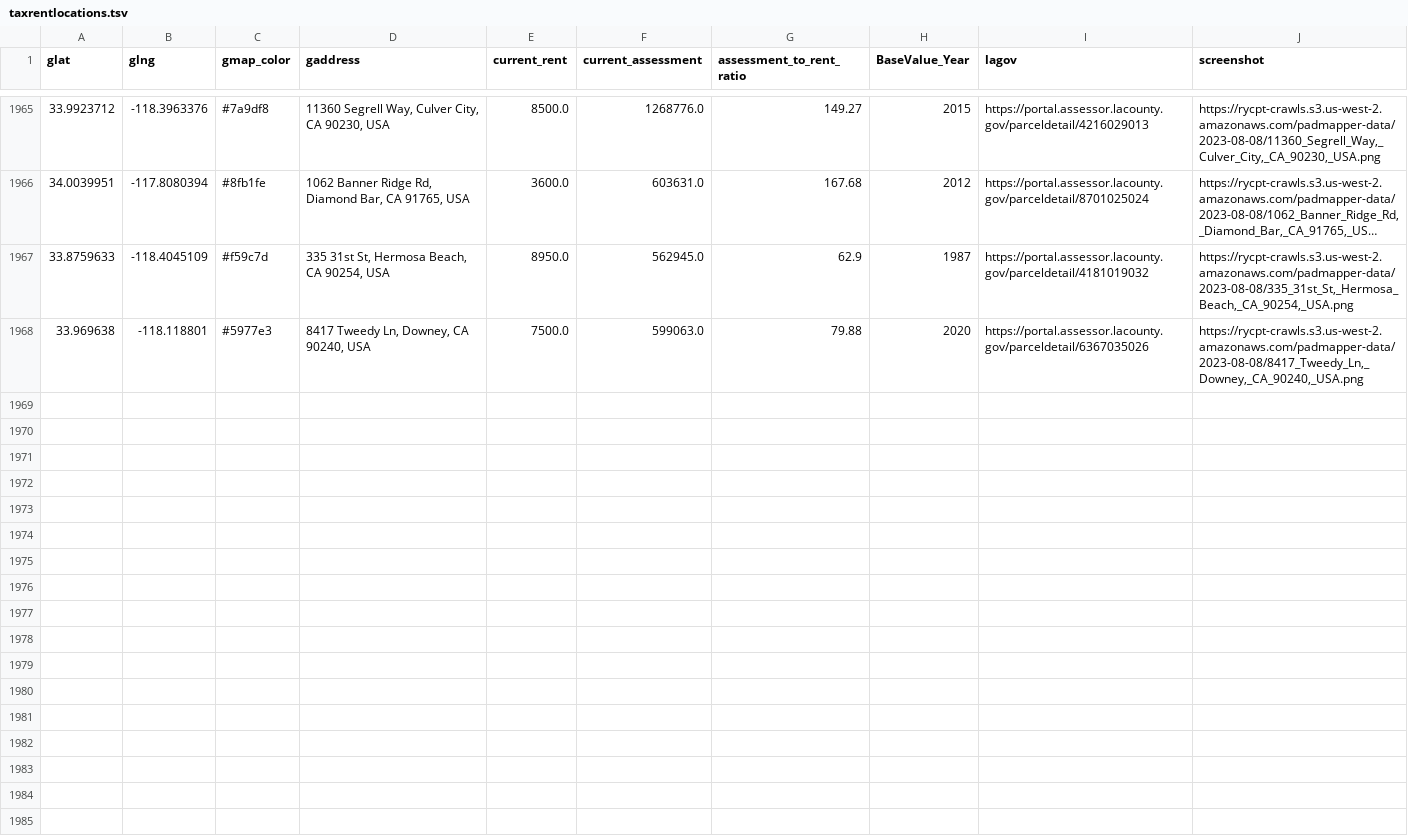
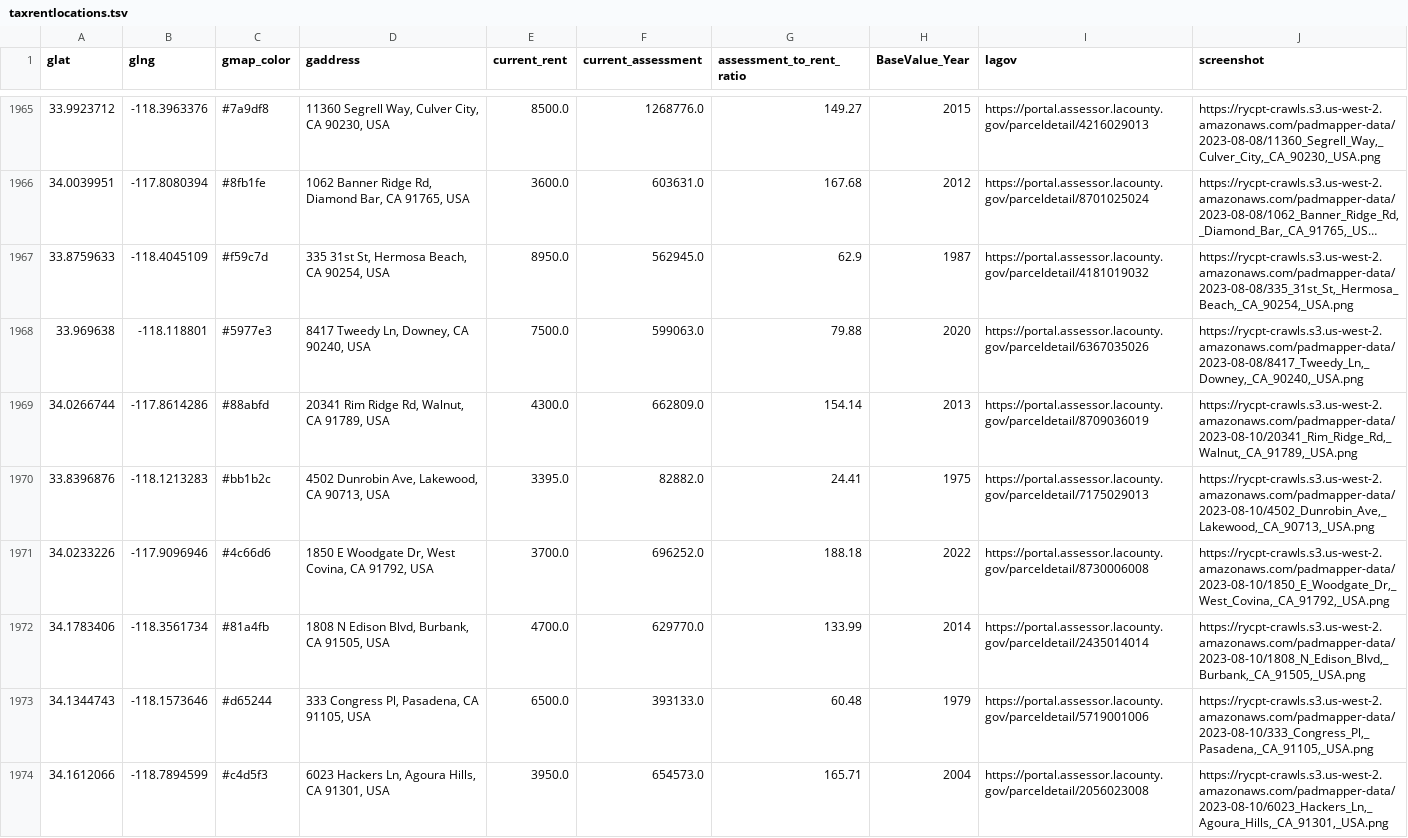
Before and after one commit to rcompton/ryancompton.net, a TSV file: assets/taxrentlocations.tsv, drawn as a sheet; only a part is shown, gaps mark what is left out; long unchanged cells end in …; the diff names each change by its address in the sheet, - before the commit and + after, or states it on an @@ line.

```diff
--- a/assets/taxrentlocations.tsv
+++ b/assets/taxrentlocations.tsv
+row 1969: 34.0266744 | -117.8614286 | #88abfd | 20341 Rim Ridge Rd, Walnut, CA 91789, USA | 4300.0 | 662809.0 | 154.14 | 2013 | https://portal.assessor.lacounty.gov/parceldetail/8709036019 | https://rycpt-crawls.s3.us-west-2.amazonaws.com/padmapper-data/2023-08-10/20341_Rim_Ridge_Rd,_Walnut,_CA_91789,_USA.png
+row 1970: 33.8396876 | -118.1213283 | #bb1b2c | 4502 Dunrobin Ave, Lakewood, CA 90713, USA | 3395.0 | 82882.0 | 24.41 | 1975 | https://portal.assessor.lacounty.gov/parceldetail/7175029013 | https://rycpt-crawls.s3.us-west-2.amazonaws.com/padmapper-data/2023-08-10/4502_Dunrobin_Ave,_Lakewood,_CA_90713,_USA.png
+row 1971: 34.0233226 | -117.9096946 | #4c66d6 | 1850 E Woodgate Dr, West Covina, CA 91792, USA | 3700.0 | 696252.0 | 188.18 | 2022 | https://portal.assessor.lacounty.gov/parceldetail/8730006008 | https://rycpt-crawls.s3.us-west-2.amazonaws.com/padmapper-data/2023-08-10/1850_E_Woodgate_Dr,_West_Covina,_CA_91792,_USA.png
+row 1972: 34.1783406 | -118.3561734 | #81a4fb | 1808 N Edison Blvd, Burbank, CA 91505, USA | 4700.0 | 629770.0 | 133.99 | 2014 | https://portal.assessor.lacounty.gov/parceldetail/2435014014 | https://rycpt-crawls.s3.us-west-2.amazonaws.com/padmapper-data/2023-08-10/1808_N_Edison_Blvd,_Burbank,_CA_91505,_USA.png
+row 1973: 34.1344743 | -118.1573646 | #d65244 | 333 Congress Pl, Pasadena, CA 91105, USA | 6500.0 | 393133.0 | 60.48 | 1979 | https://portal.assessor.lacounty.gov/parceldetail/5719001006 | https://rycpt-crawls.s3.us-west-2.amazonaws.com/padmapper-data/2023-08-10/333_Congress_Pl,_Pasadena,_CA_91105,_USA.png
+row 1974: 34.1612066 | -118.7894599 | #c4d5f3 | 6023 Hackers Ln, Agoura Hills, CA 91301, USA | 3950.0 | 654573.0 | 165.71 | 2004 | https://portal.assessor.lacounty.gov/parceldetail/2056023008 | https://rycpt-crawls.s3.us-west-2.amazonaws.com/padmapper-data/2023-08-10/6023_Hackers_Ln,_Agoura_Hills,_CA_91301,_USA.png
```
Also changed, not shown: 2 other files.
